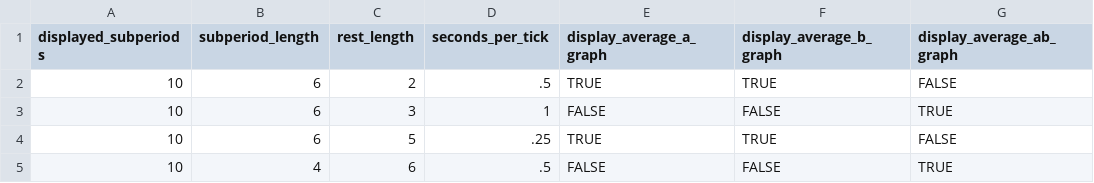
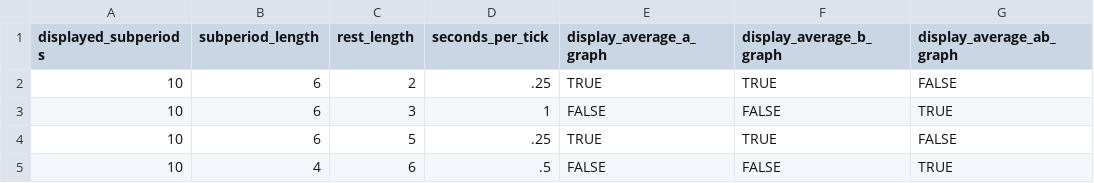
Before and after one commit to Leeps-Lab/oTree, a CSV file: imperfect_monitoring/configs/demo.csv, drawn as a sheet; only a part is shown; the diff names each change by its address in the sheet, - before the commit and + after, or states it on an @@ line.

Commit message:
fixed data output bug

```diff
--- a/imperfect_monitoring/configs/demo.csv
+++ b/imperfect_monitoring/configs/demo.csv
-D2 (seconds_per_tick): .5
+D2 (seconds_per_tick): .25
```
Also changed, not shown: 3 other files.
